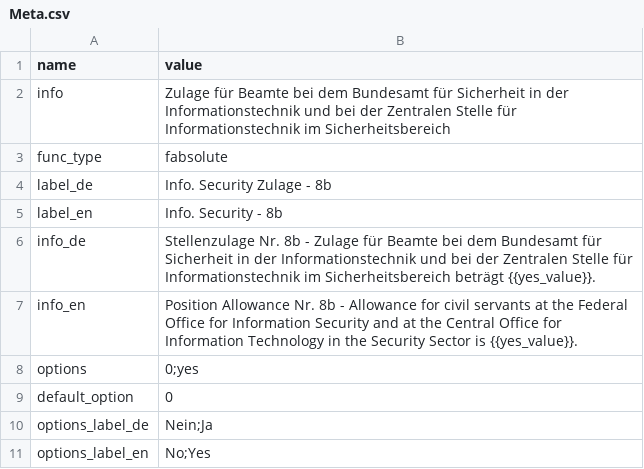
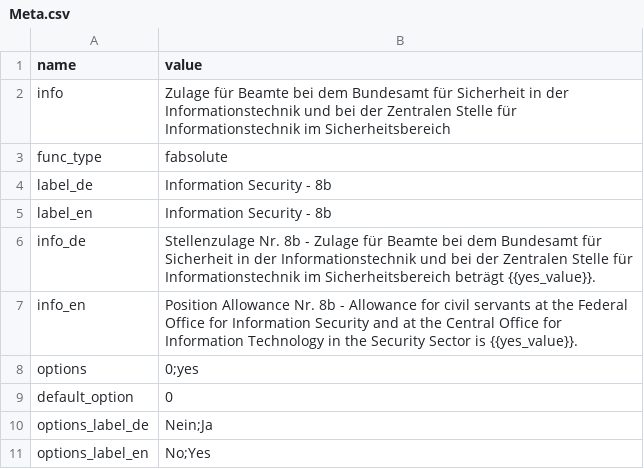
Before and after one commit to Tekergo-T/TVData, a CSV file: allowances/bund-position-allowance-nr-08b/Meta.csv, drawn as a sheet.

```diff
--- a/allowances/bund-position-allowance-nr-08b/Meta.csv
+++ b/allowances/bund-position-allowance-nr-08b/Meta.csv
@@ -3,4 +3,4 @@ info,"Zulage für Beamte bei dem Bundesamt für Sicherheit in der Informationste
 func_type,fabsolute
-label_de,Info. Security Zulage - 8b
-label_en,Info. Security - 8b
+label_de,Information Security - 8b
+label_en,Information Security - 8b
 info_de,"Stellenzulage Nr. 8b - Zulage für Beamte bei dem Bundesamt für Sicherheit in der Informationstechnik und bei der Zentralen Stelle für Informationstechnik im Sicherheitsbereich beträgt {{yes_value}}."
```
Also changed, not shown: allowances/bund-position-allowance-nr-08c/Meta.csv, allowances/bund-position-allowance-nr-09a/Meta.csv, 21 other files.
